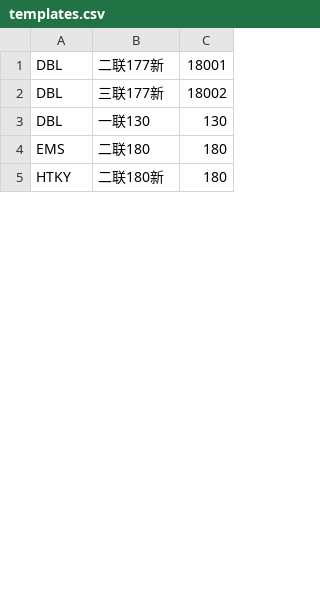
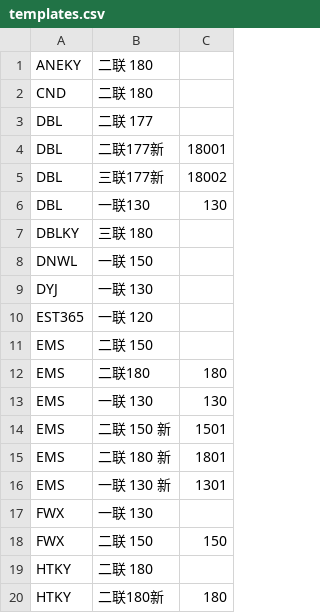
Before and after one commit to jellyfrank/kdn_sdk, a CSV file: kdn/data/templates.csv, drawn as a sheet; only a part is shown; the diff covers the shown part only.

```diff
--- a/kdn/data/templates.csv
+++ b/kdn/data/templates.csv
@@ -1 +1,4 @@
+ANEKY,二联 180,
+CND,二联 180,
+DBL,二联 177,
 DBL,二联177新, 18001
@@ -3,3 +6,15 @@ DBL,三联177新, 18002
 DBL,一联130,130
+DBLKY,三联 180,
+DNWL,一联 150,
+DYJ,一联 130,
+EST365,一联 120,
+EMS,二联 150,
 EMS,二联180,180
+EMS,一联 130,130
+EMS,二联 150 新,1501
+EMS,二联 180 新,1801
+EMS,一联 130 新, 1301
+FWX,一联 130,
+FWX,二联 150,150
+HTKY,二联 180,
 HTKY,二联180新,180
```
Also changed, not shown: 41 added rows and 2 edited cells elsewhere in this file, 6 other files.
